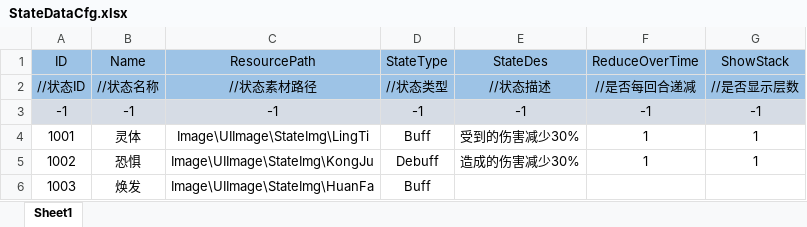
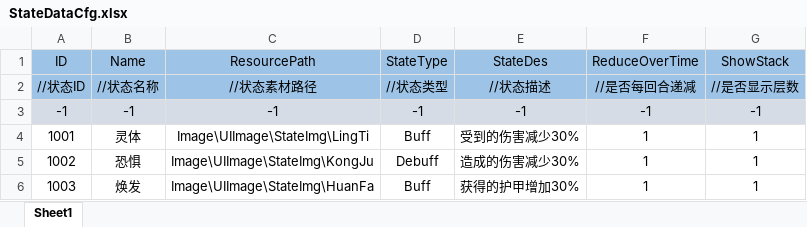
Before and after one commit to Koroshiya71/Slay-the-Touhou-RE, an Excel workbook: Assets/Resources/Cfg/StateDataCfg.xlsx, sheet Sheet1, drawn as a sheet; values as stored, in another font and other column widths than the file's, no borders; the diff names each change by its address in the sheet, - before the commit and + after, or states it on an @@ line.

```diff
--- a/Assets/Resources/Cfg/StateDataCfg.xlsx (sheet Sheet1)
+++ b/Assets/Resources/Cfg/StateDataCfg.xlsx (sheet Sheet1)
-E6 (StateDes): (empty)
+E6 (StateDes): 获得的护甲增加30%
-F6 (ReduceOverTime): (empty)
+F6 (ReduceOverTime): 1
-G6 (ShowStack): (empty)
+G6 (ShowStack): 1
```
Also changed, not shown: Assets/Resources/Cfg/CardDataCfg.xlsx, Assets/Resources/Cfg/EventResultCfg.xlsx, 7 other files.
